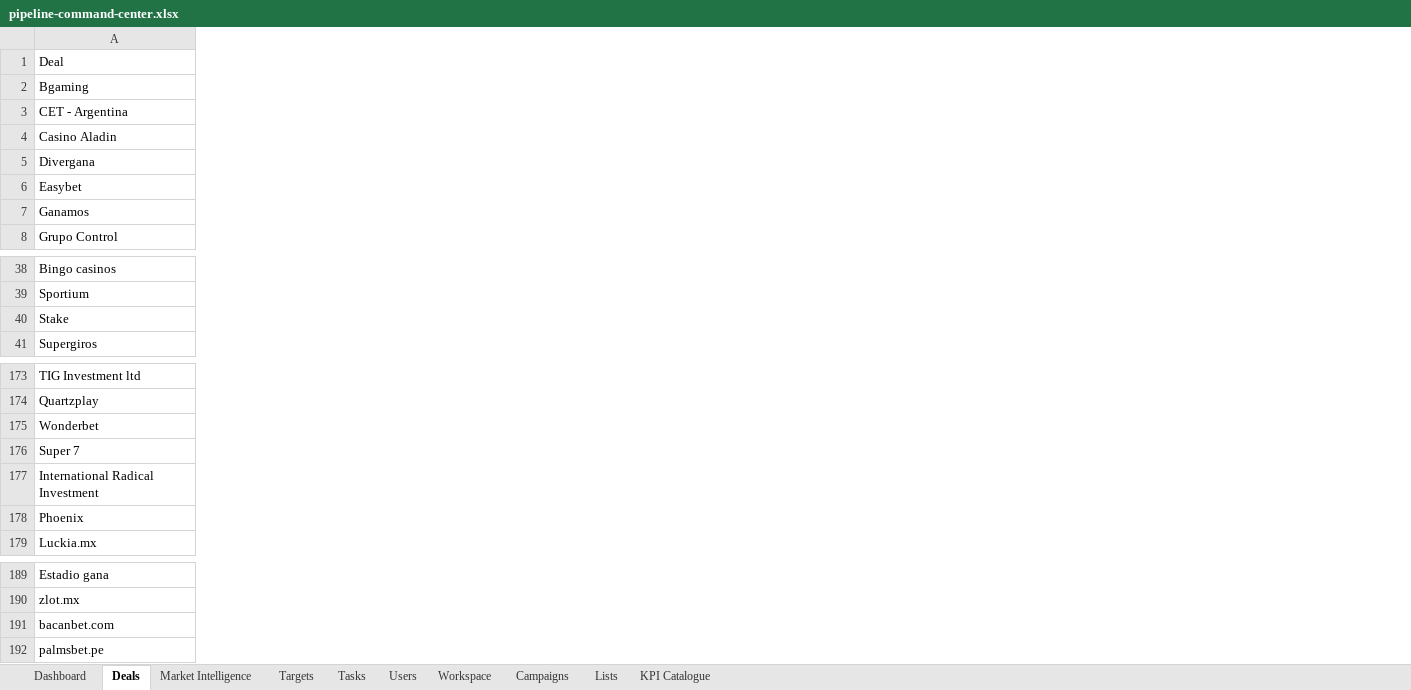
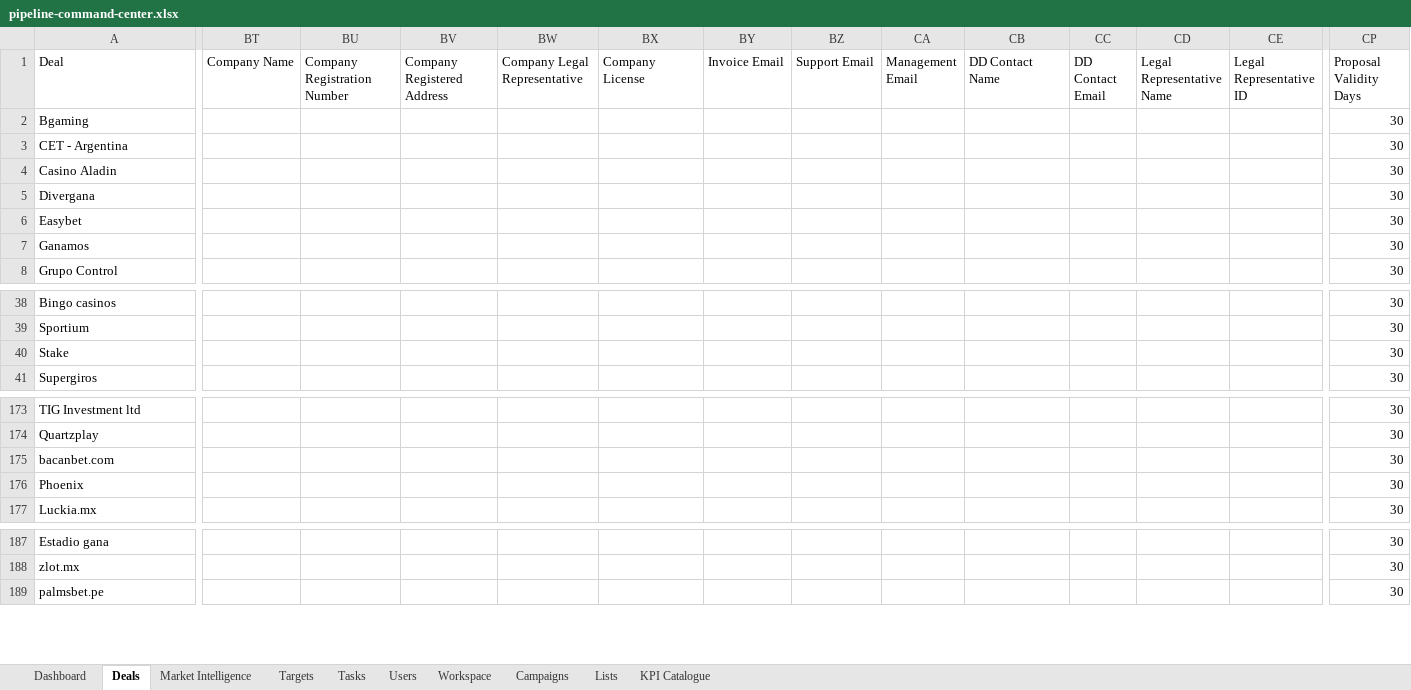
Before and after one commit to comercial24122025-blip/SalesRep, an Excel workbook: data/pipeline-command-center.xlsx, sheet Deals, drawn as a sheet; only a part is shown, gaps mark what is left out; values as stored, in another font and other column widths than the file's, no borders; removed rows and columns are numbered as before the commit, all else as after; rows hold the shown columns only; the diff covers the shown part only; the diff names each change by its address in the sheet, - before the commit and + after, or states it on an @@ line.

Commit message:
publish complete revenue execution upgrade

```diff
--- a/data/pipeline-command-center.xlsx (sheet Deals)
+++ b/data/pipeline-command-center.xlsx (sheet Deals)
+column BT (Company Name), empty
+column BU (Company Registration Number), empty
+column BV (Company Registered Address), empty
+column BW (Company Legal Representative), empty
+column BX (Company License), empty
+column BY (Invoice Email), empty
+column BZ (Support Email), empty
+column CA (Management Email), empty
+column CB (DD Contact Name), empty
+column CC (DD Contact Email), empty
+column CD (Legal Representative Name), empty
+column CE (Legal Representative ID), empty
+column CP (Proposal Validity Days), rows 2-8: all 30; rows 38-41: all 30; rows 173-174: 30 | 30; rows 176-177: 30 | 30; rows 187-189: all 30
-row 175: Wonderbet
-row 176: Super 7
-row 177: International Radical Investment
+row 175: bacanbet.com |  |  |  |  |  |  |  |  |  |  |  |  | 30
-row 191: bacanbet.com
```
Also changed, not shown: 32 added columns and 3 edited cells elsewhere in this sheet, sheet Dashboard, 2 other files.
